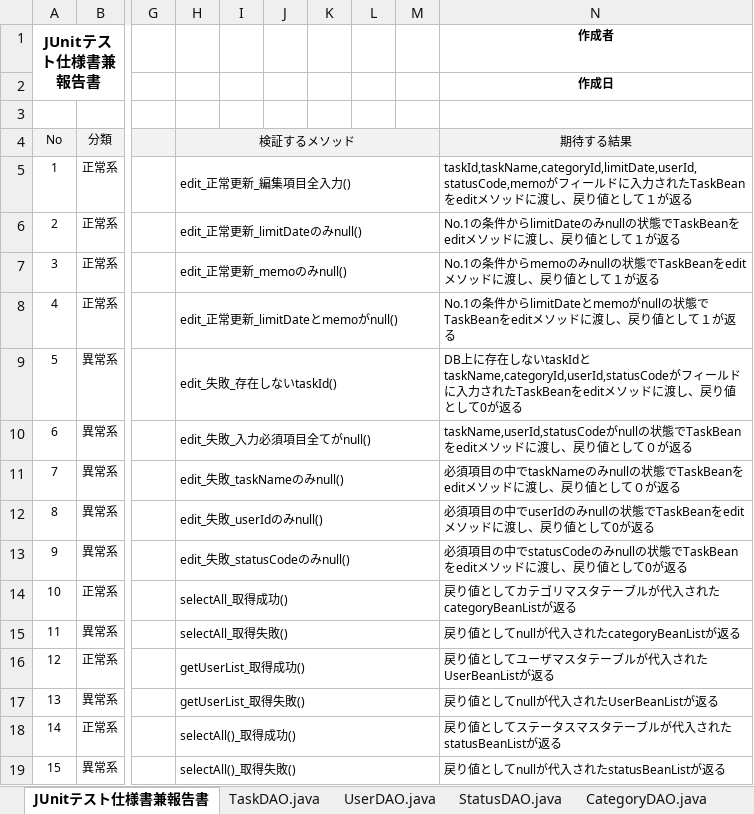
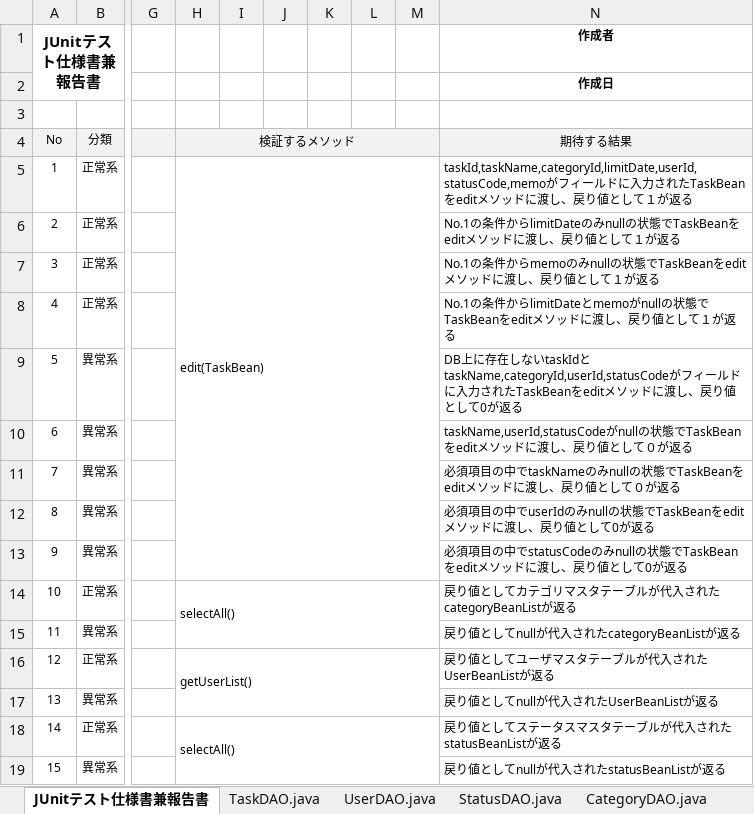
Before and after one commit to comsize-seiyama/TaskMan, an Excel workbook: document/タスク編集機能_JUnitテスト仕様書兼報告書.xlsx, sheet JUnitテスト仕様書兼報告書, drawn as a sheet; only a part is shown, gaps mark what is left out; values as stored, in another font and other column widths than the file's, no borders; the diff names each change by its address in the sheet, - before the commit and + after, or states it on an @@ line.

```diff
--- a/document/タスク編集機能_JUnitテスト仕様書兼報告書.xlsx (sheet JUnitテスト仕様書兼報告書)
+++ b/document/タスク編集機能_JUnitテスト仕様書兼報告書.xlsx (sheet JUnitテスト仕様書兼報告書)
-H5: edit_正常更新_編集項目全入力()
+H5: edit(TaskBean)
-H5:M5 merged
+H5:M13 merged
-H6: edit_正常更新_limitDateのみnull()
+H6: (empty)
-H6:M6 merged
-H7: edit_正常更新_memoのみnull()
+H7: (empty)
-H7:M7 merged
-H8: edit_正常更新_limitDateとmemoがnull()
+H8: (empty)
-H8:M8 merged
-H9: edit_失敗_存在しないtaskId()
+H9: (empty)
-H9:M9 merged
-H10: edit_失敗_入力必須項目全てがnull()
+H10: (empty)
-H10:M10 merged
-H11: edit_失敗_taskNameのみnull()
+H11: (empty)
-H11:M11 merged
-H12: edit_失敗_userIdのみnull()
+H12: (empty)
-H12:M12 merged
-H13: edit_失敗_statusCodeのみnull()
+H13: (empty)
-H13:M13 merged
-H14: selectAll_取得成功()
+H14: selectAll()
-H14:M14 merged
+H14:M15 merged
-H15: selectAll_取得失敗()
+H15: (empty)
-H15:M15 merged
-H16: getUserList_取得成功()
+H16: getUserList()
-H16:M16 merged
+H16:M17 merged
-H17: getUserList_取得失敗()
+H17: (empty)
-H17:M17 merged
-H18: selectAll()_取得成功()
+H18: selectAll()
-H18:M18 merged
+H18:M19 merged
-H19: selectAll()_取得失敗()
+H19: (empty)
-H19:M19 merged
```
Also changed, not shown: document/ログイン機能_JUnitテスト仕様書兼報告書.xlsx.
